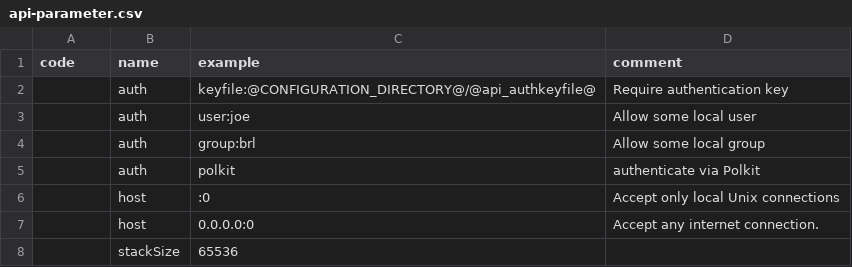
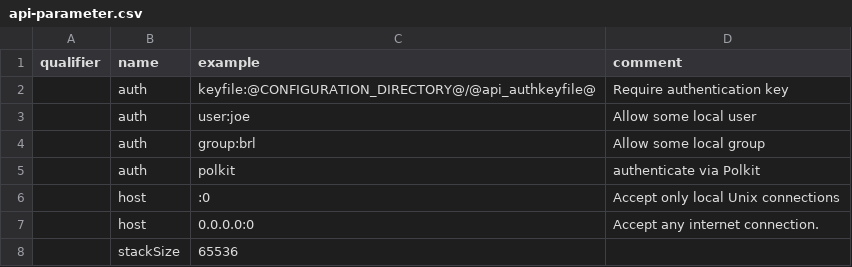
Before and after one commit to brltty/brltty, a CSV file: Documents/api-parameter.csv, drawn as a sheet.

Commit message:
updcsvs: Fix the header of the first column of the *-parameter tables.

```diff
--- a/Documents/api-parameter.csv
+++ b/Documents/api-parameter.csv
@@ -1,2 +1,2 @@
-"code","name","example","comment"
+"qualifier","name","example","comment"
 "","auth","keyfile:@CONFIGURATION_DIRECTORY@/@api_authkeyfile@","Require authentication key"
```
Also changed, not shown: Documents/braille-parameter.csv, Documents/screen-parameter.csv, 3 other files.
